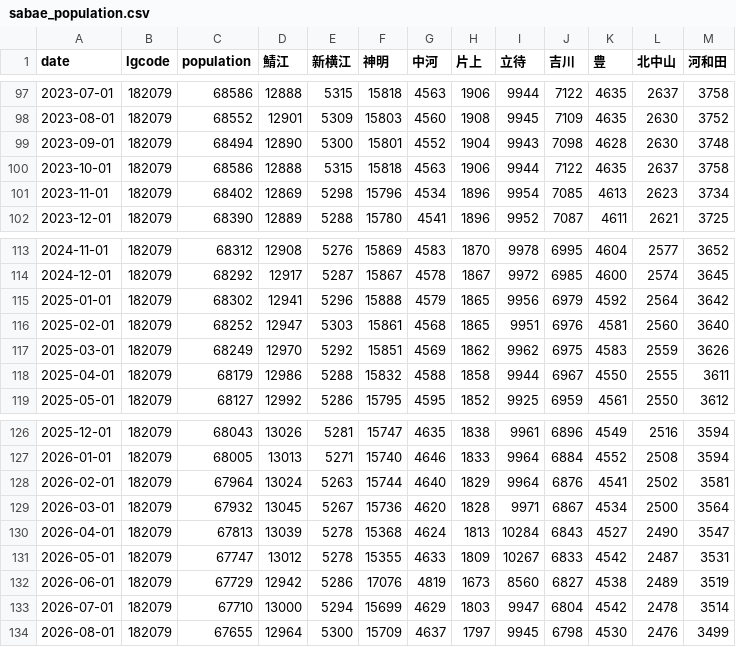
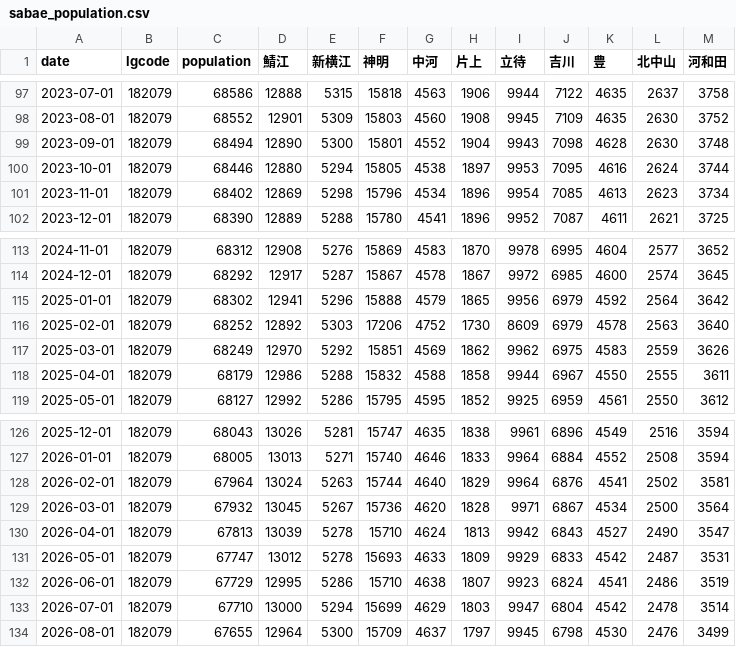
Before and after one commit to code4fukui/opendata_fukui, a CSV file: sabae_population.csv, drawn as a sheet; only a part is shown, gaps mark what is left out.

Commit message:
update data

```diff
--- a/sabae_population.csv
+++ b/sabae_population.csv
@@ -99,3 +99,3 @@
 2023-09-01,182079,68494,12890,5300,15801,4552,1904,9943,7098,4628,2630,3748
-2023-10-01,182079,68586,12888,5315,15818,4563,1906,9944,7122,4635,2637,3758
+2023-10-01,182079,68446,12880,5294,15805,4538,1897,9953,7095,4616,2624,3744
 2023-11-01,182079,68402,12869,5298,15796,4534,1896,9954,7085,4613,2623,3734
@@ -115,3 +115,3 @@
 2025-01-01,182079,68302,12941,5296,15888,4579,1865,9956,6979,4592,2564,3642
-2025-02-01,182079,68252,12947,5303,15861,4568,1865,9951,6976,4581,2560,3640
+2025-02-01,182079,68252,12892,5303,17206,4752,1730,8609,6979,4578,2563,3640
 2025-03-01,182079,68249,12970,5292,15851,4569,1862,9962,6975,4583,2559,3626
@@ -129,5 +129,5 @@
 2026-03-01,182079,67932,13045,5267,15736,4620,1828,9971,6867,4534,2500,3564
-2026-04-01,182079,67813,13039,5278,15368,4624,1813,10284,6843,4527,2490,3547
-2026-05-01,182079,67747,13012,5278,15355,4633,1809,10267,6833,4542,2487,3531
-2026-06-01,182079,67729,12942,5286,17076,4819,1673,8560,6827,4538,2489,3519
+2026-04-01,182079,67813,13039,5278,15710,4624,1813,9942,6843,4527,2490,3547
+2026-05-01,182079,67747,13012,5278,15693,4633,1809,9929,6833,4542,2487,3531
+2026-06-01,182079,67729,12995,5286,15710,4638,1807,9923,6824,4541,2486,3519
 2026-07-01,182079,67710,13000,5294,15699,4629,1803,9947,6804,4542,2478,3514
```
